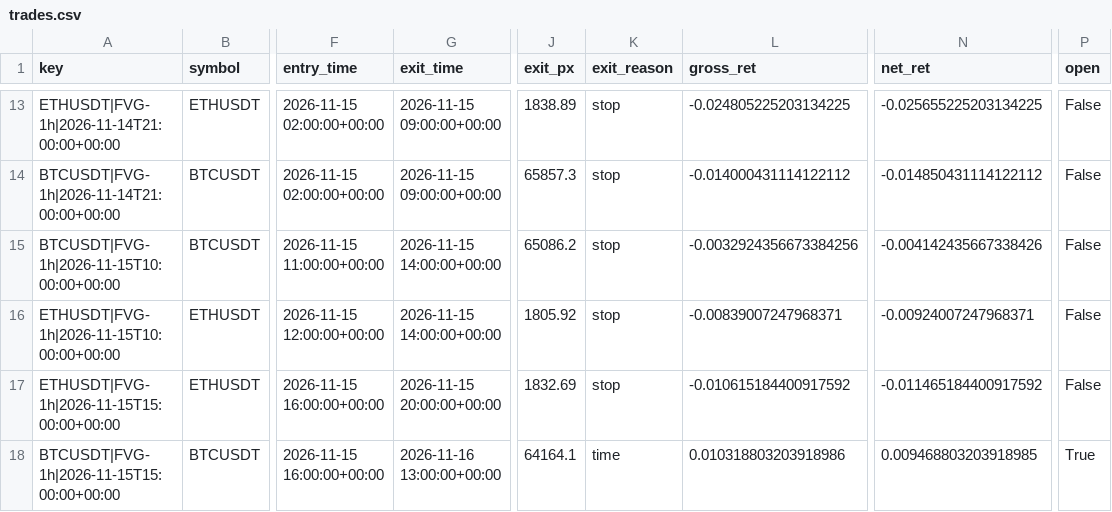
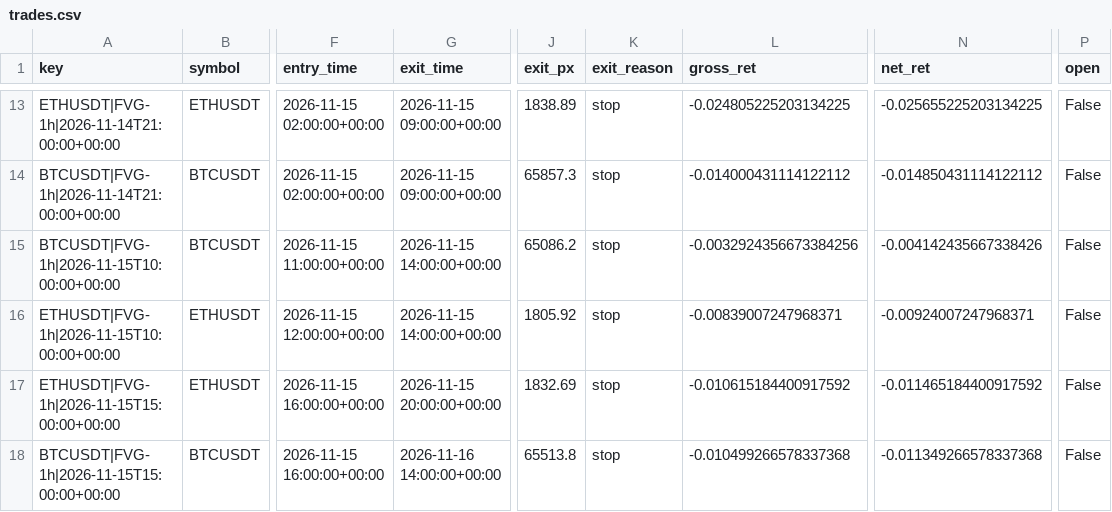
Before and after one commit to richard-nend/youtube-quant-lab, a CSV file: live/trades.csv, drawn as a sheet; only a part is shown, gaps mark what is left out; the diff names each change by its address in the sheet, - before the commit and + after, or states it on an @@ line.

Commit message:
live: 2026-11-16T15:03Z

```diff
--- a/live/trades.csv
+++ b/live/trades.csv
-G18 (exit_time): 2026-11-16 13:00:00+00:00
+G18 (exit_time): 2026-11-16 14:00:00+00:00
-J18 (exit_px): 64164.1
+J18 (exit_px): 65513.8
-K18 (exit_reason): time
+K18 (exit_reason): stop
-L18 (gross_ret): 0.010318803203918986
+L18 (gross_ret): -0.010499266578337368
-N18 (net_ret): 0.009468803203918985
+N18 (net_ret): -0.011349266578337368
-P18 (open): True
+P18 (open): False
```
Also changed, not shown: 1 other file.
